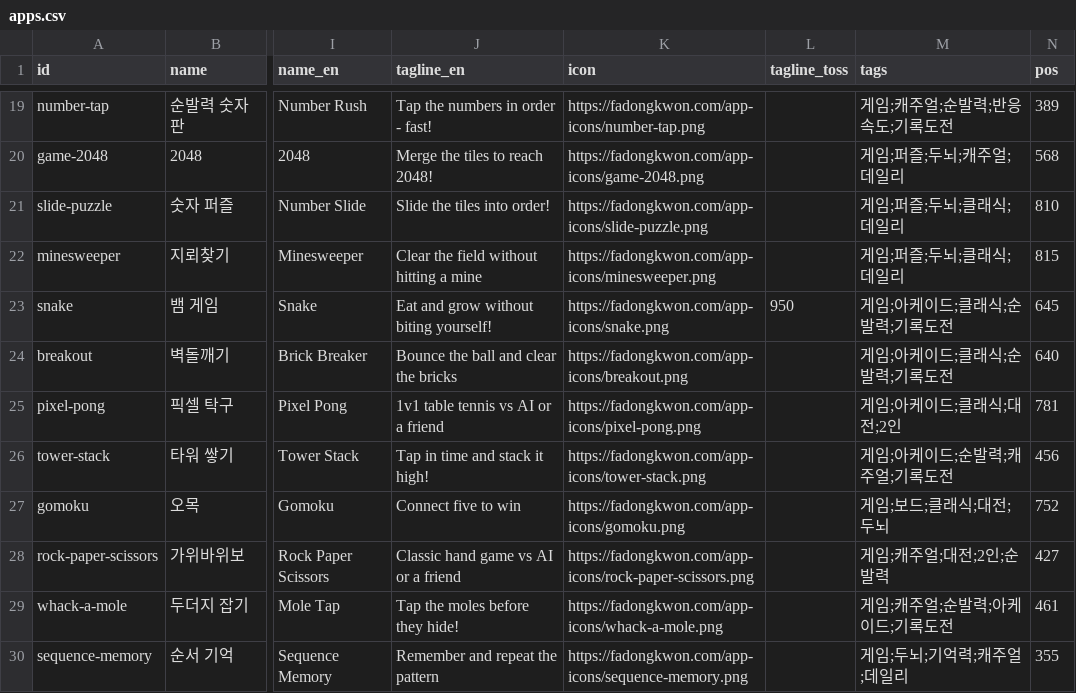
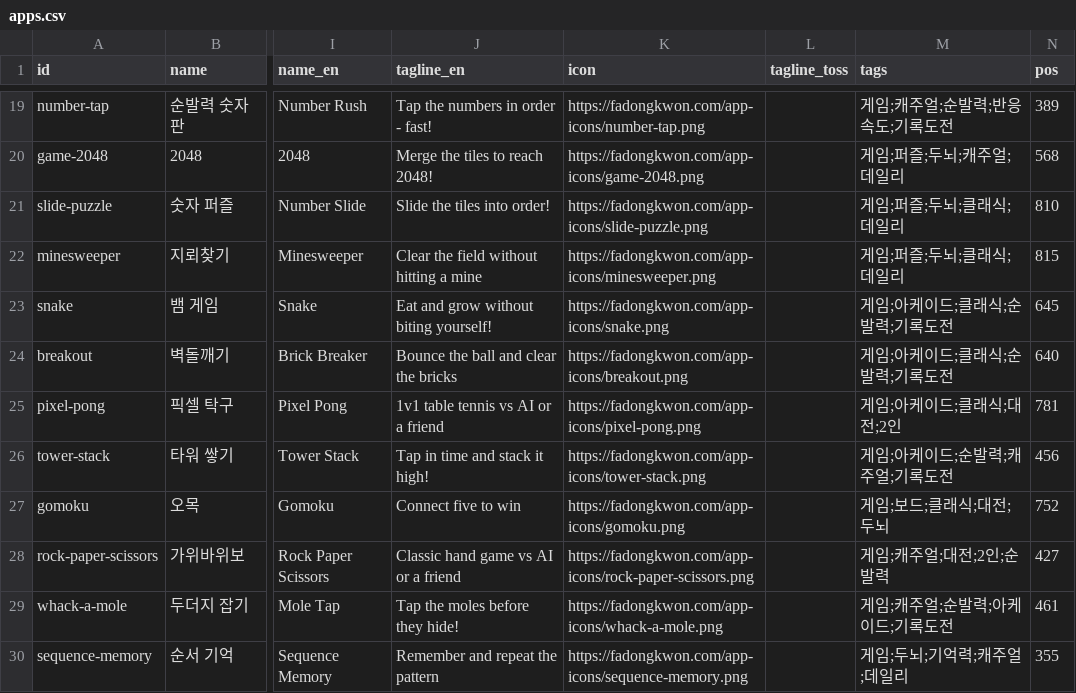
Before and after one commit to fadongkwon-soft/fadongkwon-soft.github.io, a CSV file: apps.csv, drawn as a sheet; only a part is shown, gaps mark what is left out; the diff names each change by its address in the sheet, - before the commit and + after, or states it on an @@ line.

Commit message:
chore: update app registry

```diff
--- a/apps.csv
+++ b/apps.csv
-L23 (tagline_toss): 950
+L23 (tagline_toss): (empty)
```
